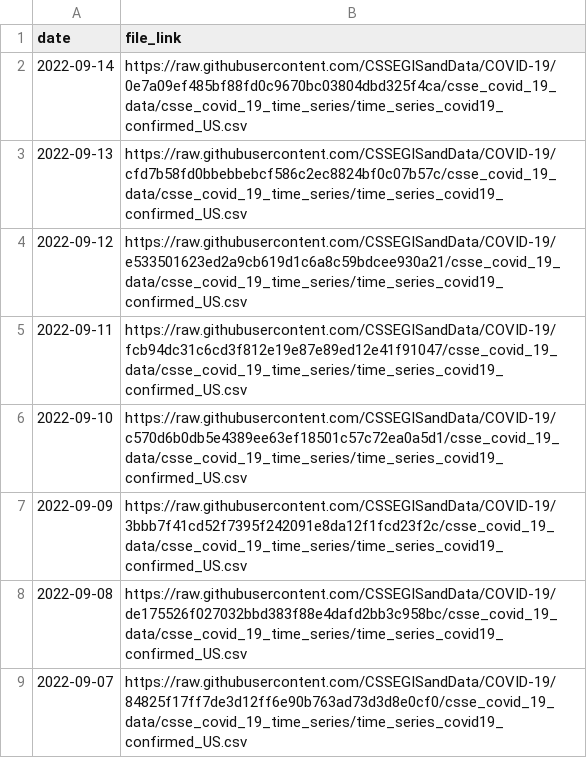
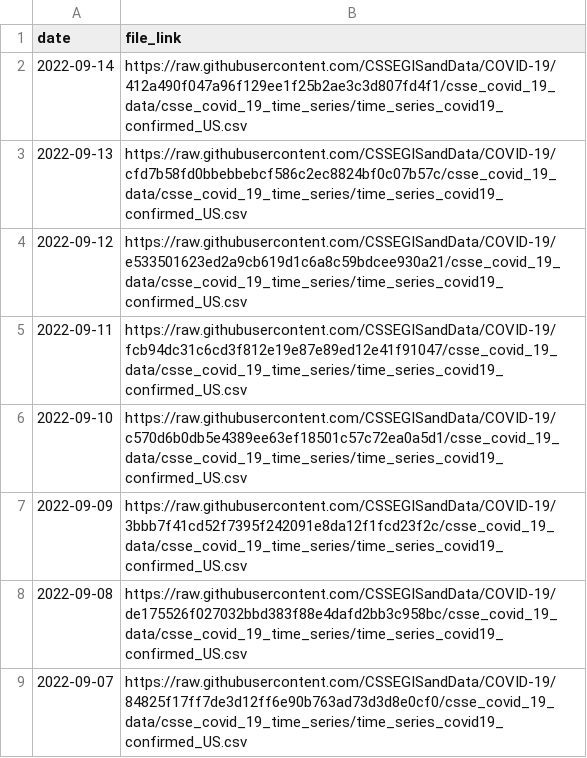
Before and after one commit to reichlab/covidData, a CSV file: data/jhu_us_cases_data_links.csv, drawn as a sheet; only a part is shown.

```diff
--- a/data/jhu_us_cases_data_links.csv
+++ b/data/jhu_us_cases_data_links.csv
@@ -1,3 +1,3 @@
 "date","file_link"
-2022-09-14,"https://raw.githubusercontent.com/CSSEGISandData/COVID-19/0e7a09ef485bf88fd0c9670bc03804dbd325f4ca/csse_covid_19_data/csse_covid_19_time_series/time_series_covid19_confirmed_US.csv"
+2022-09-14,"https://raw.githubusercontent.com/CSSEGISandData/COVID-19/412a490f047a96f129ee1f25b2ae3c3d807fd4f1/csse_covid_19_data/csse_covid_19_time_series/time_series_covid19_confirmed_US.csv"
 2022-09-13,"https://raw.githubusercontent.com/CSSEGISandData/COVID-19/cfd7b58fd0bbebbebcf586c2ec8824bf0c07b57c/csse_covid_19_data/csse_covid_19_time_series/time_series_covid19_confirmed_US.csv"
```
Also changed, not shown: data/jhu_global_cases_data_links.csv, data/jhu_global_deaths_data_links.csv, 1 other file.
